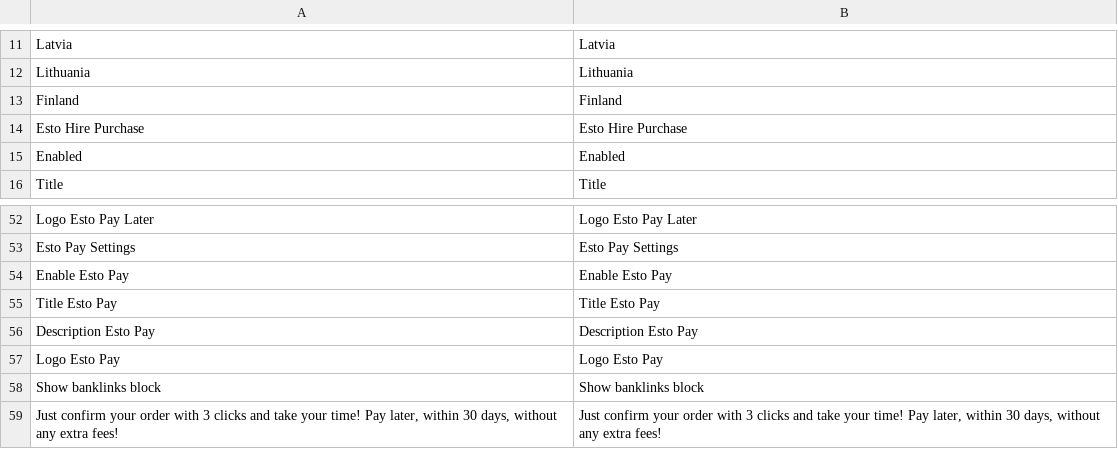
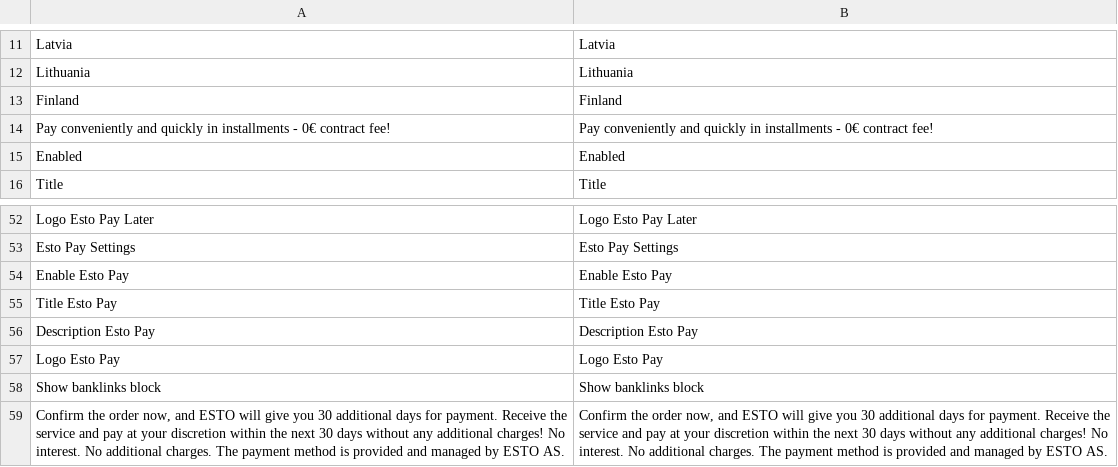
Before and after one commit to esto-as/magenta-2-esto, a CSV file: i18n/en_US.csv, drawn as a sheet; only a part is shown, gaps mark what is left out; removed rows and columns are numbered as before the commit, all else as after; the diff names each change by its address in the sheet, - before the commit and + after, or states it on an @@ line.

```diff
--- a/i18n/en_US.csv
+++ b/i18n/en_US.csv
-row 14: Esto Hire Purchase | Esto Hire Purchase
+row 14: Pay conveniently and quickly in installments - 0€ contract fee! | Pay conveniently and quickly in installments - 0€ contract fee!
-row 59: Just confirm your order with 3 clicks and take your time! Pay later, within 30 days, without any extra fees! | Just confirm your order with 3 clicks and take your time! Pay later, within 30 days, without any extra fees!
+row 59: Confirm the order now, and ESTO will give you 30 additional days for payment. Receive the service and pay at your discretion within the next 30 days without any additional charges! No interest. No additional charges. The payment method is provided and managed by ESTO AS. | Confirm the order now, and ESTO will give you 30 additional days for payment. Receive the service and pay at your discretion within the next 30 days without any additional charges! No interest. No additional charges. The payment method is provided and managed by ESTO AS.
```
Also changed, not shown: i18n/et_EE.csv, i18n/lt_LT.csv, 21 other files.
